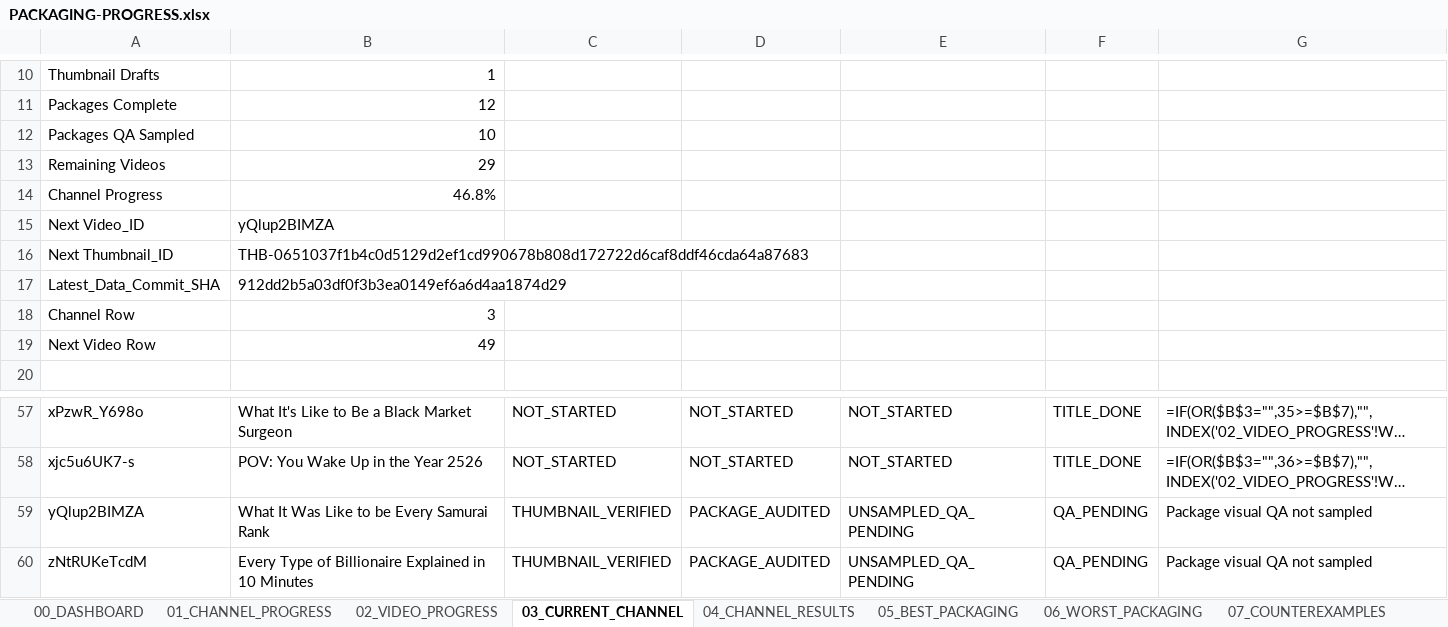
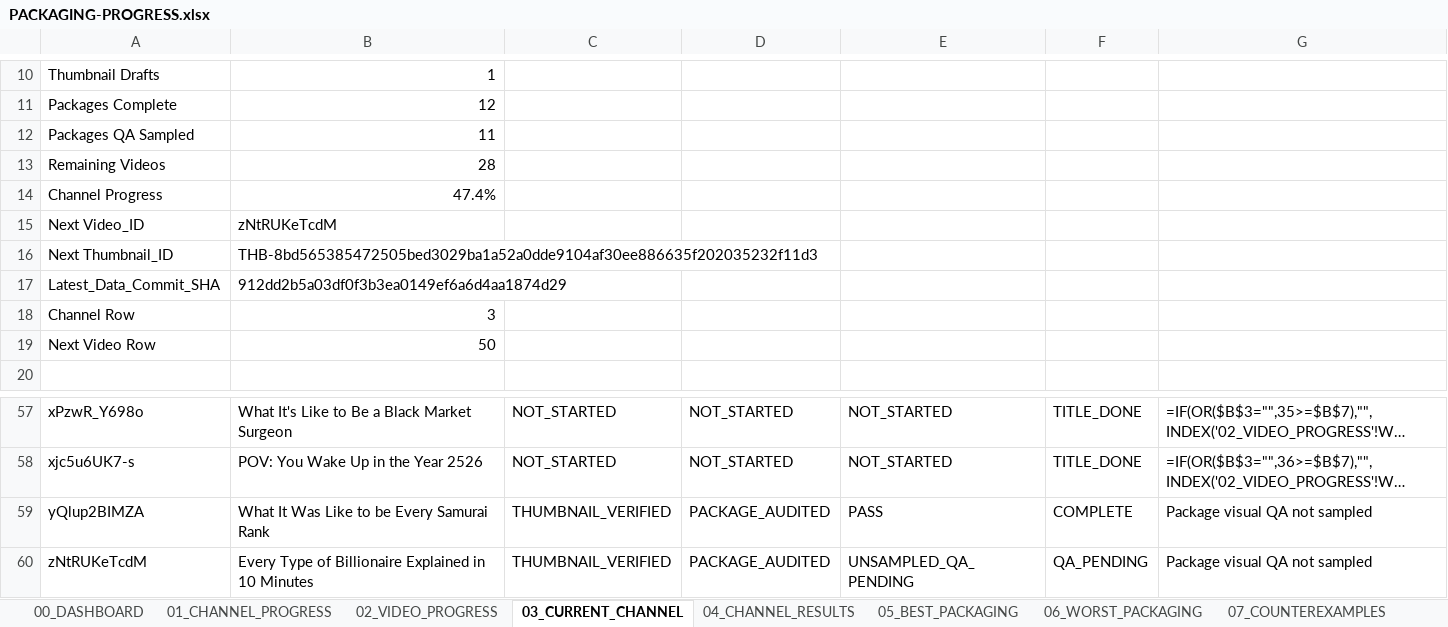
Before and after one commit to ghilmanITM360/youtube-intelligence-os, an Excel workbook: docs/research/thumbnail-forensics-2026-10-02/PACKAGING-PROGRESS.xlsx, sheet 03_CURRENT_CHANNEL, drawn as a sheet; only a part is shown, gaps mark what is left out; long unchanged cells end in …; values as stored, in another font and other column widths than the file's, no borders; formulas without a stored value are shown as written; conditional formats and table styles not drawn; the diff names each change by its address in the sheet, - before the commit and + after, or states it on an @@ line.

Commit message:
packaging: QA Hypothetically yQlup2BIMZA

```diff
--- a/docs/research/thumbnail-forensics-2026-10-02/PACKAGING-PROGRESS.xlsx (sheet 03_CURRENT_CHANNEL)
+++ b/docs/research/thumbnail-forensics-2026-10-02/PACKAGING-PROGRESS.xlsx (sheet 03_CURRENT_CHANNEL)
-B12: 10
+B12: 11
-B13: 29
+B13: 28
-B14: 46.8%
+B14: 47.4%
-B15: yQlup2BIMZA
+B15: zNtRUKeTcdM
-B16: THB-0651037f1b4c0d5129d2ef1cd990678b808d172722d6caf8ddf46cda64a87683
+B16: THB-8bd565385472505bed3029ba1a52a0dde9104af30ee886635f202035232f11d3
-B19: 49
+B19: 50
-E59: UNSAMPLED_QA_PENDING
+E59: PASS
-F59: QA_PENDING
+F59: COMPLETE
```
Also changed, not shown: sheet 08_QA_PROGRESS, sheet 09_GIT_CHECKPOINTS, sheet 00_DASHBOARD, sheet 01_CHANNEL_PROGRESS, sheet 02_VIDEO_PROGRESS, 5 other files.
